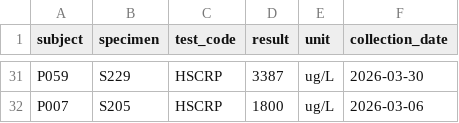
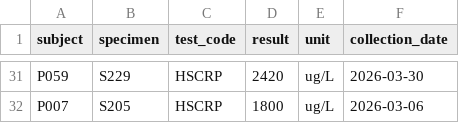
Before and after one commit to noverney/multi-omics, a CSV file: data/scenario/lab-b/d1/lab_b_20260310T1000.csv, drawn as a sheet; only a part is shown, gaps mark what is left out; the diff covers the shown part only; the diff names each change by its address in the sheet, - before the commit and + after, or states it on an @@ line.

```diff
--- a/data/scenario/lab-b/d1/lab_b_20260310T1000.csv
+++ b/data/scenario/lab-b/d1/lab_b_20260310T1000.csv
-D31 (result): 3387
+D31 (result): 2420
```
Also changed, not shown: 27 edited cells elsewhere in this file, data/scenario/clinic/d1/ehr_vitals_20260310T0800.csv, data/scenario/lab-a/d1/lab_a_20260310T0900.csv, 32 other files.
